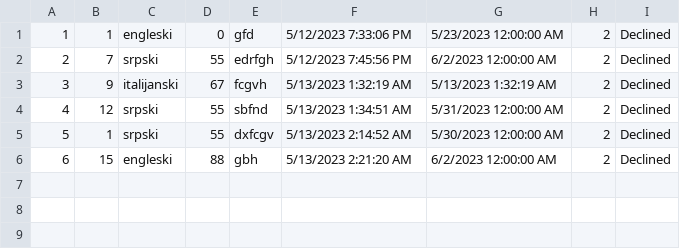
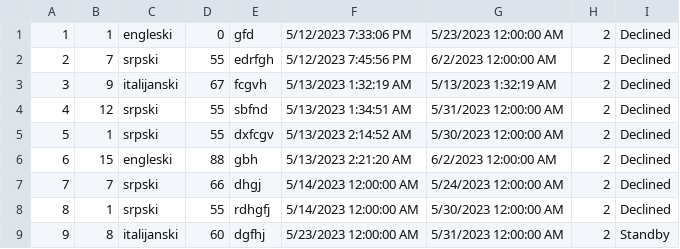
Before and after one commit to ayadjo/Grupa7_TimC, a CSV file: InitialProject/Resources/Data/tourRequest.csv, drawn as a sheet.

```diff
--- a/InitialProject/Resources/Data/tourRequest.csv
+++ b/InitialProject/Resources/Data/tourRequest.csv
@@ -6 +6,4 @@
 6|15|engleski|88|gbh|5/13/2023 2:21:20 AM|6/2/2023 12:00:00 AM|2|Declined
+7|7|srpski|66|dhgj|5/14/2023 12:00:00 AM|5/24/2023 12:00:00 AM|2|Declined
+8|1|srpski|55|rdhgfj|5/14/2023 12:00:00 AM|5/30/2023 12:00:00 AM|2|Declined
+9|8|italijanski|60|dgfhj|5/23/2023 12:00:00 AM|5/31/2023 12:00:00 AM|2|Standby
```
Also changed, not shown: 3 other files.
